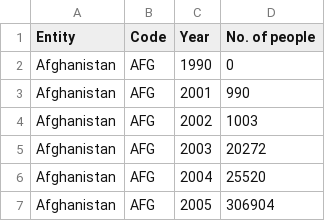
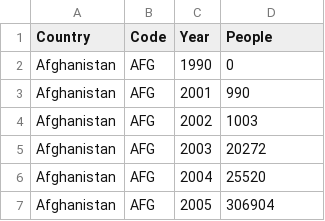
Before and after one commit to Krossic/FIT3179Yalun, a CSV file: data/number-of-internet-users-by-country.csv, drawn as a sheet; only a part is shown.

Commit message:
Update number-of-internet-users-by-country.csv

```diff
--- a/data/number-of-internet-users-by-country.csv
+++ b/data/number-of-internet-users-by-country.csv
@@ -1,2 +1,2 @@
-Entity,Code,Year,No. of people
+Country,Code,Year,People
 Afghanistan,AFG,1990,0
```
